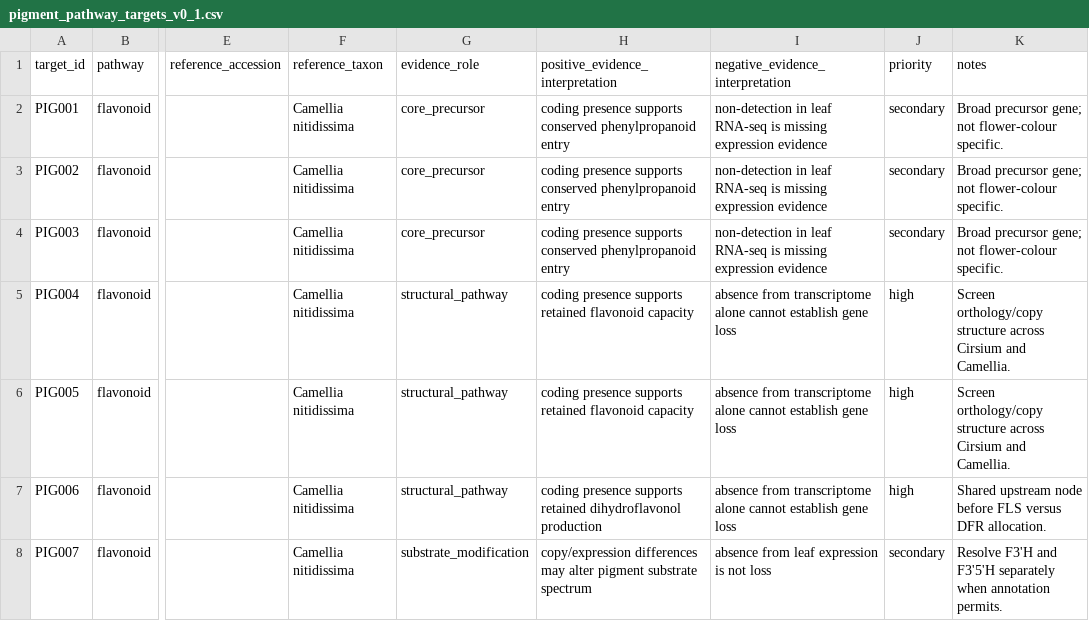
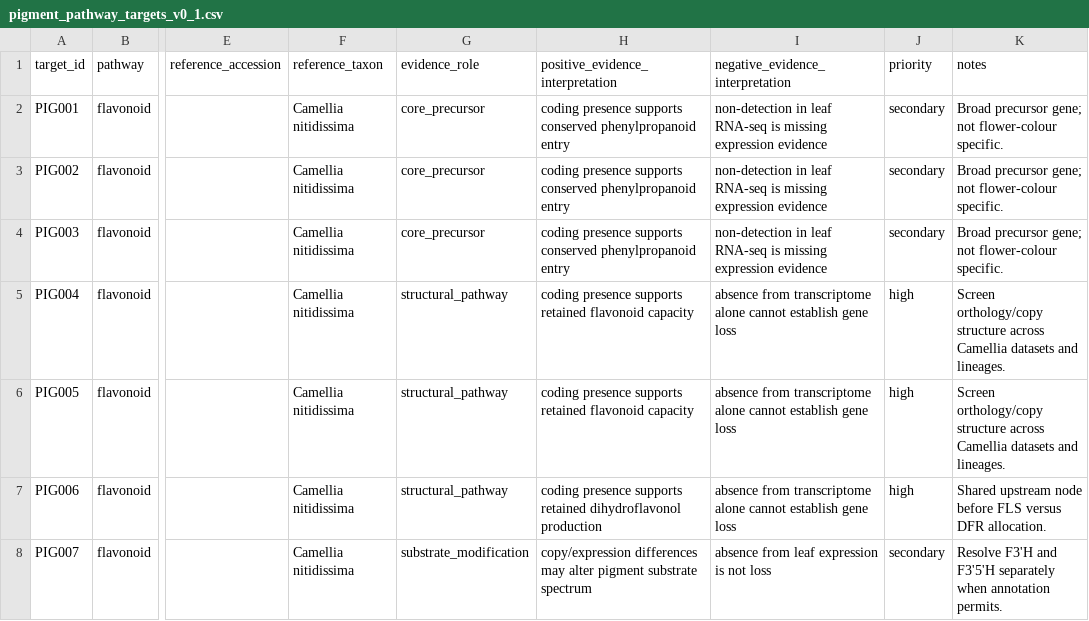
Before and after one commit to zuizui0223/chun, a CSV file: data/pigment_pathway_targets_v0_1.csv, drawn as a sheet; only a part is shown, gaps mark what is left out; the diff names each change by its address in the sheet, - before the commit and + after, or states it on an @@ line.

```diff
--- a/data/pigment_pathway_targets_v0_1.csv
+++ b/data/pigment_pathway_targets_v0_1.csv
-K5:K6 (notes): …structure across Cirsium and Camellia.
+K5:K6 (notes): …structure across Camellia datasets and lineages.
```
Also changed, not shown: data/evidence_matrix_v0_1.csv, data/hypothesis_test_ledger_v0_1.csv, 20 other files.
